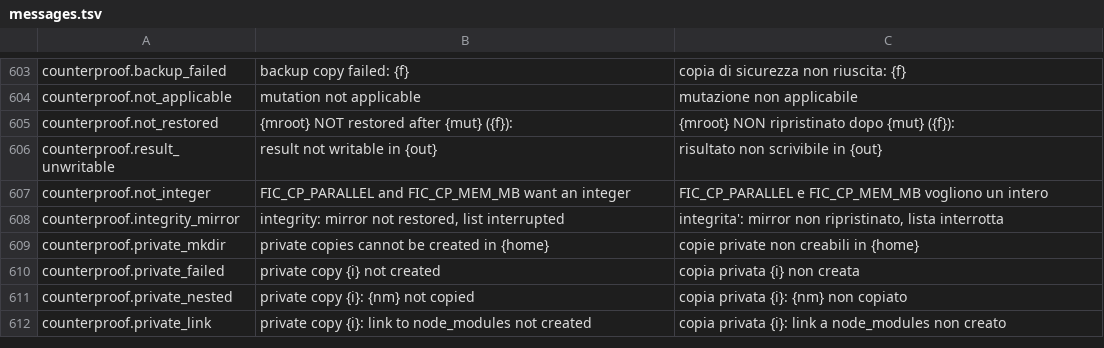
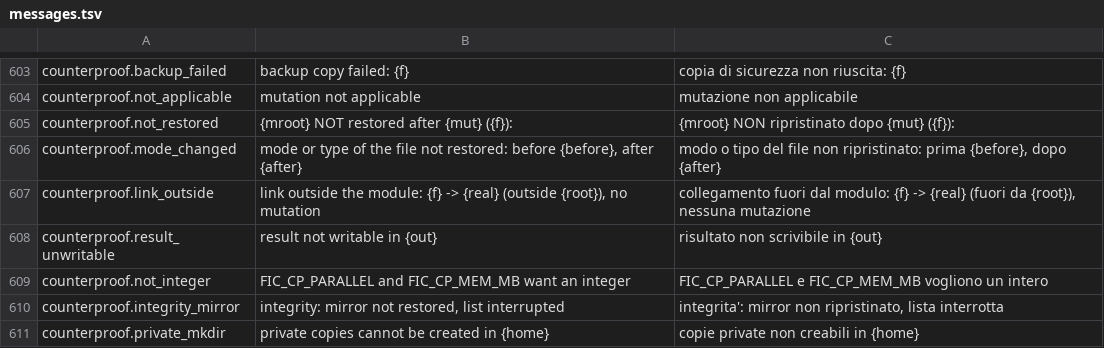
Before and after one commit to Diegoiorio/maat, a TSV file: plugins/maat/scripts/lib/messages.tsv, drawn as a sheet; only a part is shown, gaps mark what is left out; the shorter side is filled out with more unchanged rows.

```diff
--- a/plugins/maat/scripts/lib/messages.tsv
+++ b/plugins/maat/scripts/lib/messages.tsv
@@ -605,2 +605,4 @@ counterproof.not_applicable	mutation not applicable	mutazione non applicabile
 counterproof.not_restored	{mroot} NOT restored after {mut} ({f}):	{mroot} NON ripristinato dopo {mut} ({f}):
+counterproof.mode_changed	mode or type of the file not restored: before {before}, after {after}	modo o tipo del file non ripristinato: prima {before}, dopo {after}
+counterproof.link_outside	link outside the module: {f} -> {real} (outside {root}), no mutation	collegamento fuori dal modulo: {f} -> {real} (fuori da {root}), nessuna mutazione
 counterproof.result_unwritable	result not writable in {out}	risultato non scrivibile in {out}
```
Also changed, not shown: 2 other files.
